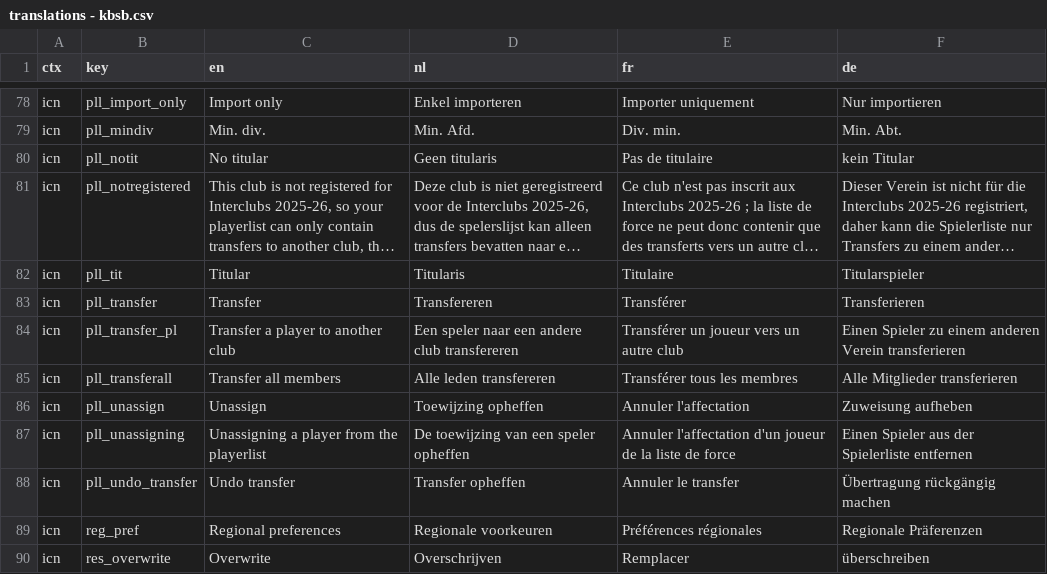
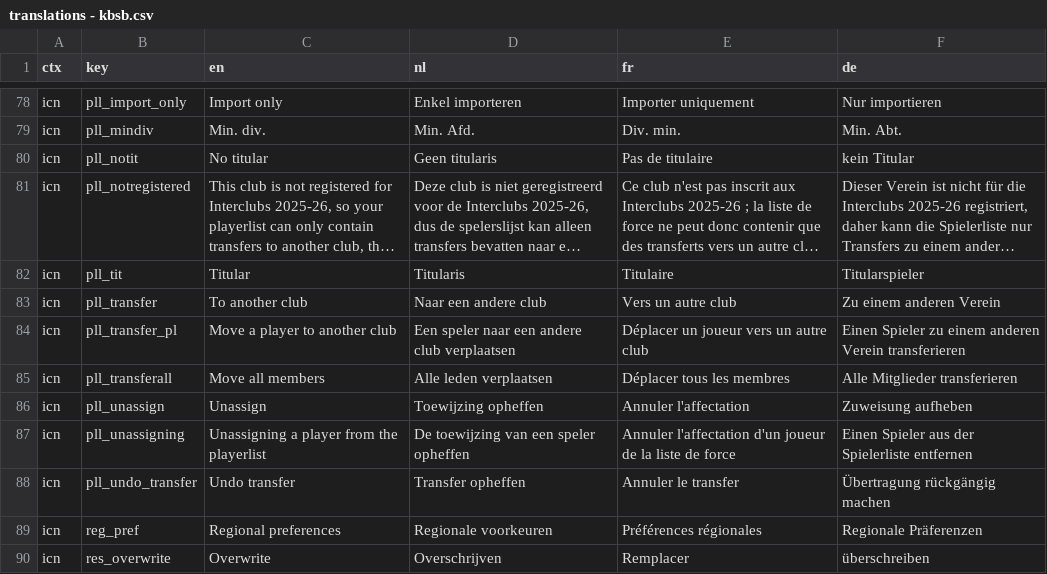
Before and after one commit to FRBE-KBSB-KSB/kbsb, a CSV file: shared/translations - kbsb.csv, drawn as a sheet; only a part is shown, gaps mark what is left out; long unchanged cells end in …; the diff names each change by its address in the sheet, - before the commit and + after, or states it on an @@ line.

Commit message:
changed 'transfer' to 'move' in copy

```diff
--- a/shared/translations - kbsb.csv
+++ b/shared/translations - kbsb.csv
-C83 (en): Transfer
+C83 (en): To another club
-D83 (nl): Transfereren
+D83 (nl): Naar een andere club
-E83 (fr): Transférer
+E83 (fr): Vers un autre club
-F83 (de): Transferieren
+F83 (de): Zu einem anderen Verein
-C84 (en): Transfer a player to another club
+C84 (en): Move a player to another club
-D84 (nl): Een speler naar een andere club transfereren
+D84 (nl): Een speler naar een andere club verplaatsen
-E84 (fr): Transférer un joueur vers un autre club
+E84 (fr): Déplacer un joueur vers un autre club
-C85 (en): Transfer all members
+C85 (en): Move all members
-D85 (nl): Alle leden transfereren
+D85 (nl): Alle leden verplaatsen
-E85 (fr): Transférer tous les membres
+E85 (fr): Déplacer tous les membres
```
Also changed, not shown: 5 other files.
